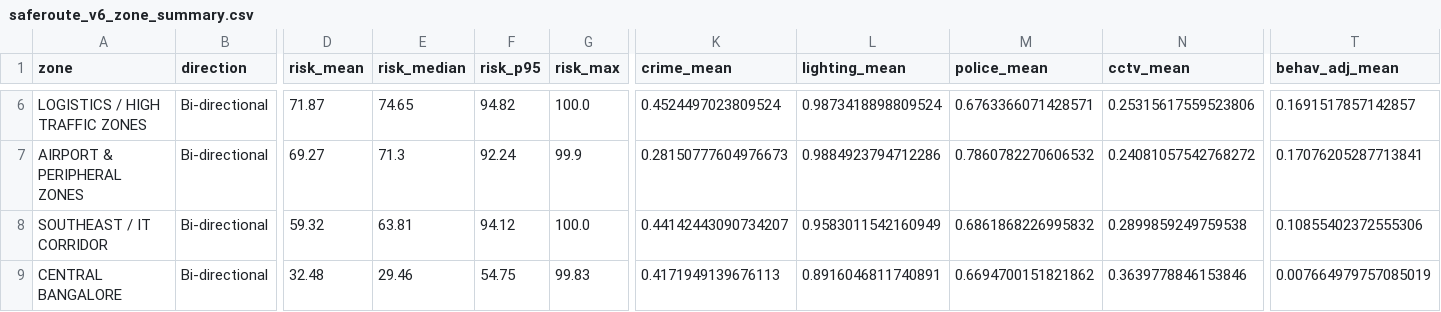
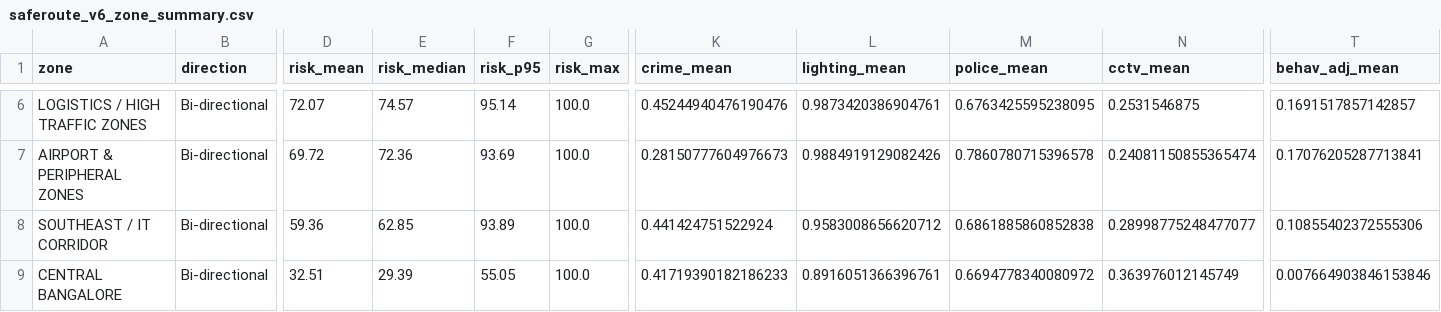
Before and after one commit to GokulR-Codes/SafeRoute-AI---V6, a CSV file: ENGINE/outputs/saferoute_v6_zone_summary.csv, drawn as a sheet; only a part is shown, gaps mark what is left out; the diff covers the shown part only; the diff names each change by its address in the sheet, - before the commit and + after, or states it on an @@ line.

```diff
--- a/ENGINE/outputs/saferoute_v6_zone_summary.csv
+++ b/ENGINE/outputs/saferoute_v6_zone_summary.csv
-D6 (risk_mean): 71.87
+D6 (risk_mean): 72.07
-E6 (risk_median): 74.65
+E6 (risk_median): 74.57
-F6 (risk_p95): 94.82
+F6 (risk_p95): 95.14
-K6 (crime_mean): 0.4524497023809524
+K6 (crime_mean): 0.45244940476190476
-L6 (lighting_mean): 0.9873418898809524
+L6 (lighting_mean): 0.9873420386904761
-M6 (police_mean): 0.6763366071428571
+M6 (police_mean): 0.6763425595238095
-N6 (cctv_mean): 0.25315617559523806
+N6 (cctv_mean): 0.2531546875
-D7 (risk_mean): 69.27
+D7 (risk_mean): 69.72
-E7 (risk_median): 71.3
+E7 (risk_median): 72.36
-F7 (risk_p95): 92.24
+F7 (risk_p95): 93.69
-G7 (risk_max): 99.9
+G7 (risk_max): 100.0
-L7 (lighting_mean): 0.9884923794712286
+L7 (lighting_mean): 0.9884919129082426
-M7 (police_mean): 0.7860782270606532
+M7 (police_mean): 0.7860780715396578
-N7 (cctv_mean): 0.24081057542768272
+N7 (cctv_mean): 0.24081150855365474
-D8 (risk_mean): 59.32
+D8 (risk_mean): 59.36
-E8 (risk_median): 63.81
+E8 (risk_median): 62.85
-F8 (risk_p95): 94.12
+F8 (risk_p95): 93.89
-K8 (crime_mean): 0.44142443090734207
+K8 (crime_mean): 0.441424751522924
-L8 (lighting_mean): 0.9583011542160949
+L8 (lighting_mean): 0.9583008656620712
-M8 (police_mean): 0.6861868226995832
+M8 (police_mean): 0.6861885860852838
-N8 (cctv_mean): 0.2899859249759538
+N8 (cctv_mean): 0.28998775248477077
-D9 (risk_mean): 32.48
+D9 (risk_mean): 32.51
-E9 (risk_median): 29.46
+E9 (risk_median): 29.39
-F9 (risk_p95): 54.75
+F9 (risk_p95): 55.05
-G9 (risk_max): 99.83
+G9 (risk_max): 100.0
-K9 (crime_mean): 0.4171949139676113
+K9 (crime_mean): 0.41719390182186233
-L9 (lighting_mean): 0.8916046811740891
+L9 (lighting_mean): 0.8916051366396761
-M9 (police_mean): 0.6694700151821862
+M9 (police_mean): 0.6694778340080972
-N9 (cctv_mean): 0.3639778846153846
+N9 (cctv_mean): 0.363976012145749
-T9 (behav_adj_mean): 0.007664979757085019
+T9 (behav_adj_mean): 0.007664903846153846
```
Also changed, not shown: 28 edited cells elsewhere in this file, ENGINE/outputs/city_hourly_profile.csv, ENGINE/outputs/saferoute_v6_correlation_validation.csv, 14 other files.
